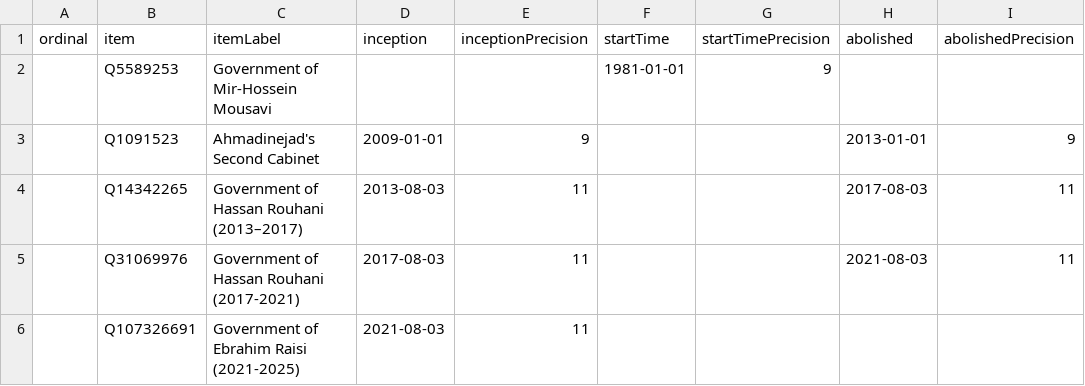
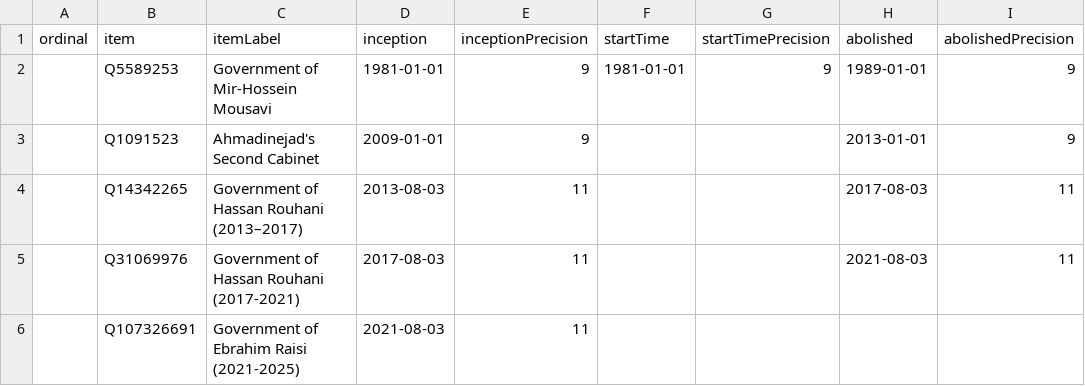
Before and after one commit to every-politician-scrapers/iran-ministers, a CSV file: wikidata/results/all-cabinets.csv, drawn as a sheet; only a part is shown; the diff names each change by its address in the sheet, - before the commit and + after, or states it on an @@ line.

Commit message:
Run SPARQL queries

```diff
--- a/wikidata/results/all-cabinets.csv
+++ b/wikidata/results/all-cabinets.csv
-D2 (inception): (empty)
+D2 (inception): 1981-01-01
-E2 (inceptionPrecision): (empty)
+E2 (inceptionPrecision): 9
-H2 (abolished): (empty)
+H2 (abolished): 1989-01-01
-I2 (abolishedPrecision): (empty)
+I2 (abolishedPrecision): 9
```
